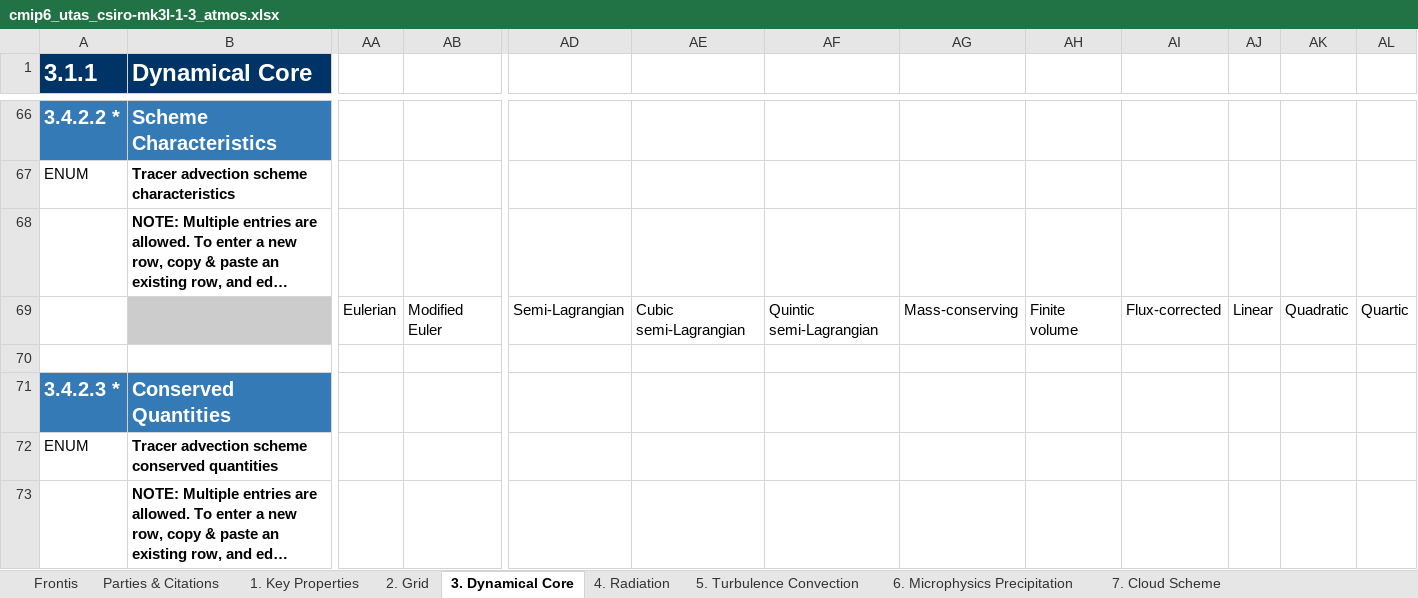
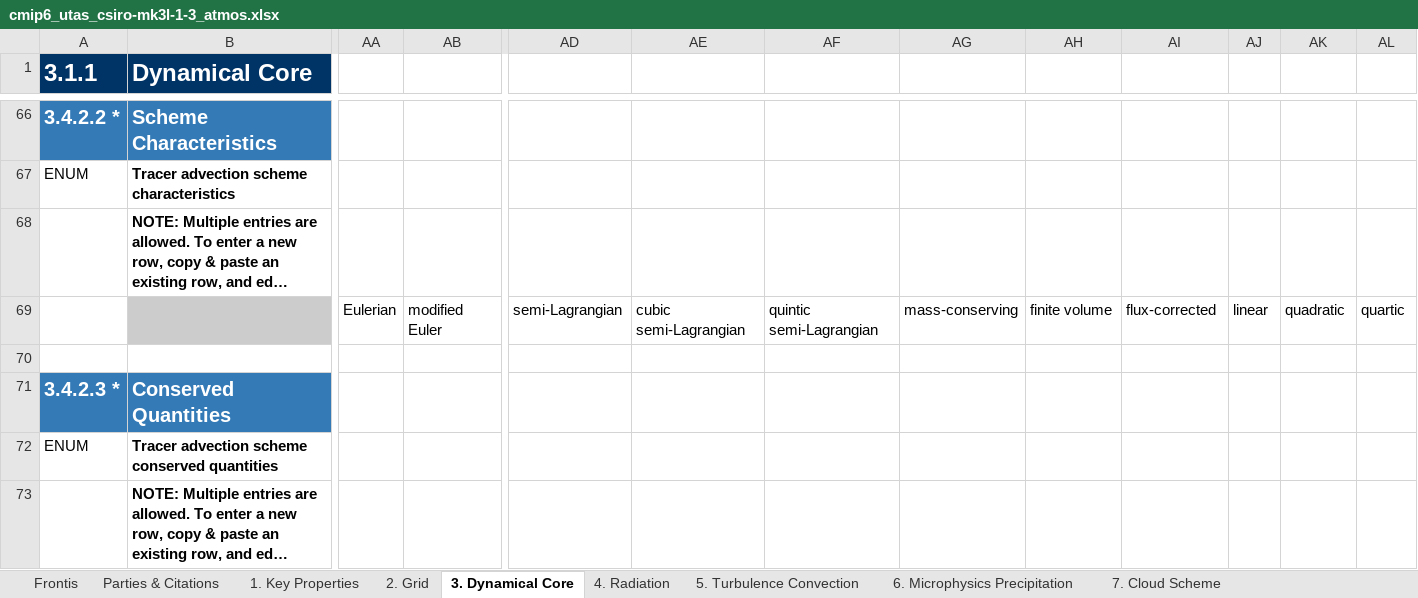
Before and after one commit to ES-DOC-INSTITUTIONAL/utas, an Excel workbook: cmip6/models/csiro-mk3l-1-3/cmip6_utas_csiro-mk3l-1-3_atmos.xlsx, sheet 3. Dynamical Core, drawn as a sheet; only a part is shown, gaps mark what is left out; long unchanged cells end in …; values as stored, in another font and other column widths than the file's, no borders; the diff covers the shown part only; the diff names each change by its address in the sheet, - before the commit and + after, or states it on an @@ line.

```diff
--- a/cmip6/models/csiro-mk3l-1-3/cmip6_utas_csiro-mk3l-1-3_atmos.xlsx (sheet 3. Dynamical Core)
+++ b/cmip6/models/csiro-mk3l-1-3/cmip6_utas_csiro-mk3l-1-3_atmos.xlsx (sheet 3. Dynamical Core)
-AB69: Modified Euler
+AB69: modified Euler
-AD69: Semi-Lagrangian
+AD69: semi-Lagrangian
-AE69: Cubic semi-Lagrangian
+AE69: cubic semi-Lagrangian
-AF69: Quintic semi-Lagrangian
+AF69: quintic semi-Lagrangian
-AG69: Mass-conserving
+AG69: mass-conserving
-AH69: Finite volume
+AH69: finite volume
-AI69: Flux-corrected
+AI69: flux-corrected
-AJ69: Linear
+AJ69: linear
-AK69: Quadratic
+AK69: quadratic
-AL69: Quartic
+AL69: quartic
```
Also changed, not shown: 30 edited cells elsewhere in this sheet, sheet 4. Radiation, sheet 5. Turbulence Convection, sheet 7. Cloud Scheme, sheet 9. Gravity Waves, sheet 2. Grid, sheet 1. Key Properties, 3 more sheets, cmip6/models/csiro-mk3l-1-3/cmip6_utas_csiro-mk3l-1-3_land.xlsx, cmip6/models/csiro-mk3l-1-3/cmip6_utas_csiro-mk3l-1-3_ocean.xlsx, 2 other files.
